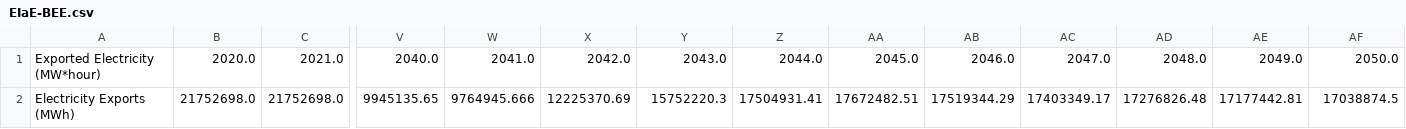
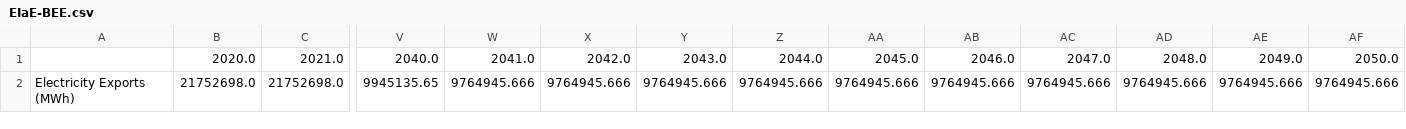
Before and after one commit to EnergyInnovation/eps-northdakota, a CSV file: InputData/elec/EIaE/EIaE-BEE.csv, drawn as a sheet; only a part is shown, gaps mark what is left out; the diff names each change by its address in the sheet, - before the commit and + after, or states it on an @@ line.

```diff
--- a/InputData/elec/EIaE/EIaE-BEE.csv
+++ b/InputData/elec/EIaE/EIaE-BEE.csv
-A1: Exported Electricity (MW*hour)
+A1: (empty)
-X2: 12225370.69
+X2: 9764945.666
-Y2: 15752220.3
+Y2: 9764945.666
-Z2: 17504931.41
+Z2: 9764945.666
-AA2: 17672482.51
+AA2: 9764945.666
-AB2: 17519344.29
+AB2: 9764945.666
-AC2: 17403349.17
+AC2: 9764945.666
-AD2: 17276826.48
+AD2: 9764945.666
-AE2: 17177442.81
+AE2: 9764945.666
-AF2: 17038874.5
+AF2: 9764945.666
```
Also changed, not shown: 3 other files.
